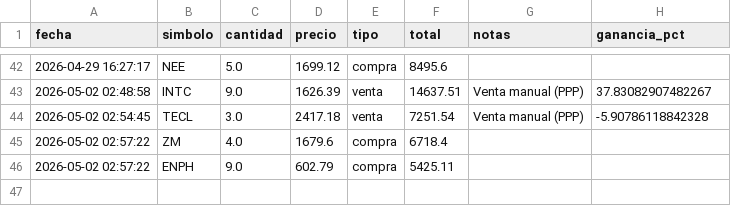
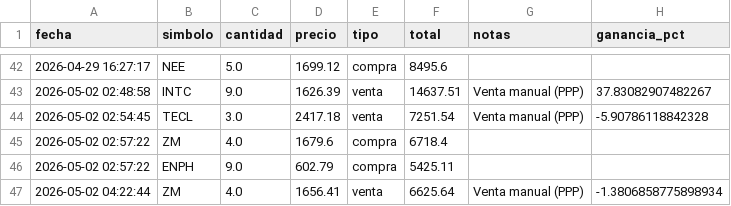
Before and after one commit to alopezuci-arch/trading-app-3.1, a CSV file: data/transacciones.csv, drawn as a sheet; only a part is shown, gaps mark what is left out; the diff names each change by its address in the sheet, - before the commit and + after, or states it on an @@ line.

Commit message:
[trading-app] sincronizar transacciones

```diff
--- a/data/transacciones.csv
+++ b/data/transacciones.csv
+row 47: 2026-05-02 04:22:44 | ZM | 4.0 | 1656.41 | venta | 6625.64 | Venta manual (PPP) | -1.3806858775898934
```
